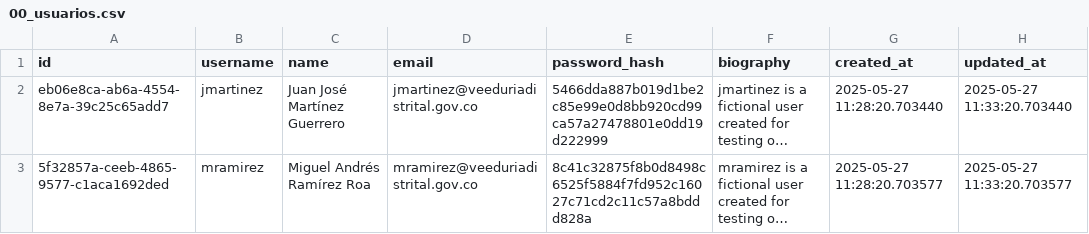
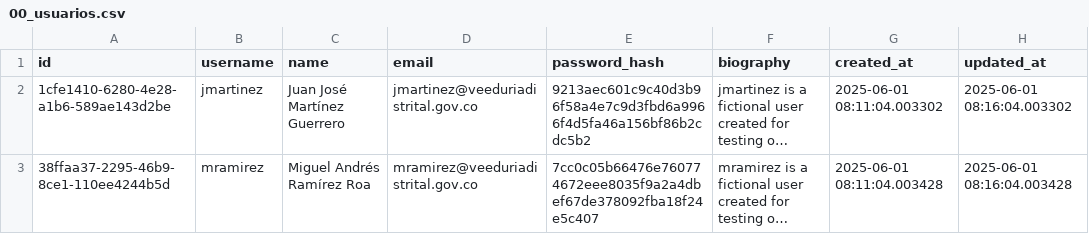
Before and after one commit to LABCapital-VD/IIP-Datos, a CSV file: JupyterNBs/output/00_usuarios.csv, drawn as a sheet; long unchanged cells end in …; the diff names each change by its address in the sheet, - before the commit and + after, or states it on an @@ line.

```diff
--- a/JupyterNBs/output/00_usuarios.csv
+++ b/JupyterNBs/output/00_usuarios.csv
-A2 (id): eb06e8ca-ab6a-4554-8e7a-39c25c65add7
+A2 (id): 1cfe1410-6280-4e28-a1b6-589ae143d2be
-E2 (password_hash): 5466dda887b019d1be2c85e99e0d8bb920cd99ca57a27478801e0dd19d222999
+E2 (password_hash): 9213aec601c9c40d3b96f58a4e7c9d3fbd6a9966f4d5fa46a156bf86b2cdc5b2
-G2 (created_at): 2025-05-27 11:28:20.703440
+G2 (created_at): 2025-06-01 08:11:04.003302
-H2 (updated_at): 2025-05-27 11:33:20.703440
+H2 (updated_at): 2025-06-01 08:16:04.003302
-A3 (id): 5f32857a-ceeb-4865-9577-c1aca1692ded
+A3 (id): 38ffaa37-2295-46b9-8ce1-110ee4244b5d
-E3 (password_hash): 8c41c32875f8b0d8498c6525f5884f7fd952c16027c71cd2c11c57a8bddd828a
+E3 (password_hash): 7cc0c05b66476e760774672eee8035f9a2a4dbef67de378092fba18f24e5c407
-G3 (created_at): 2025-05-27 11:28:20.703577
+G3 (created_at): 2025-06-01 08:11:04.003428
-H3 (updated_at): 2025-05-27 11:33:20.703577
+H3 (updated_at): 2025-06-01 08:16:04.003428
```
Also changed, not shown: JupyterNBs/output/00_sectores.csv, JupyterNBs/output/01_componente.csv, 8 other files.
